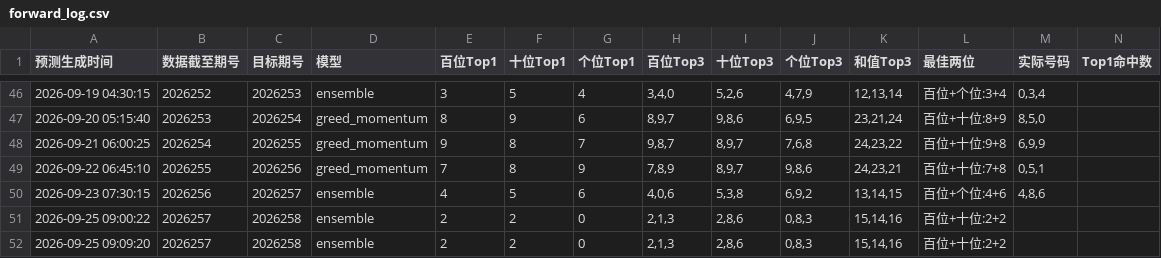
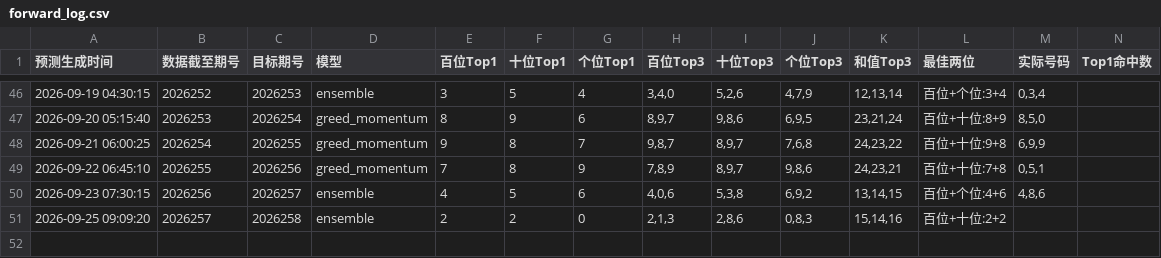
Before and after one commit to wanghui2517/lottery3d-V2, a CSV file: results/forward_log.csv, drawn as a sheet; only a part is shown, gaps mark what is left out; rows hold the shown columns only; the diff names each change by its address in the sheet, - before the commit and + after, or states it on an @@ line.

```diff
--- a/results/forward_log.csv
+++ b/results/forward_log.csv
-row 51: 2026-09-25 09:00:22 | 2026257 | 2026258 | ensemble | 2 | 2 | 0 | 2,1,3 | 2,8,6 | 0,8,3 | 15,14,16 | 百位+十位:2+2
```
